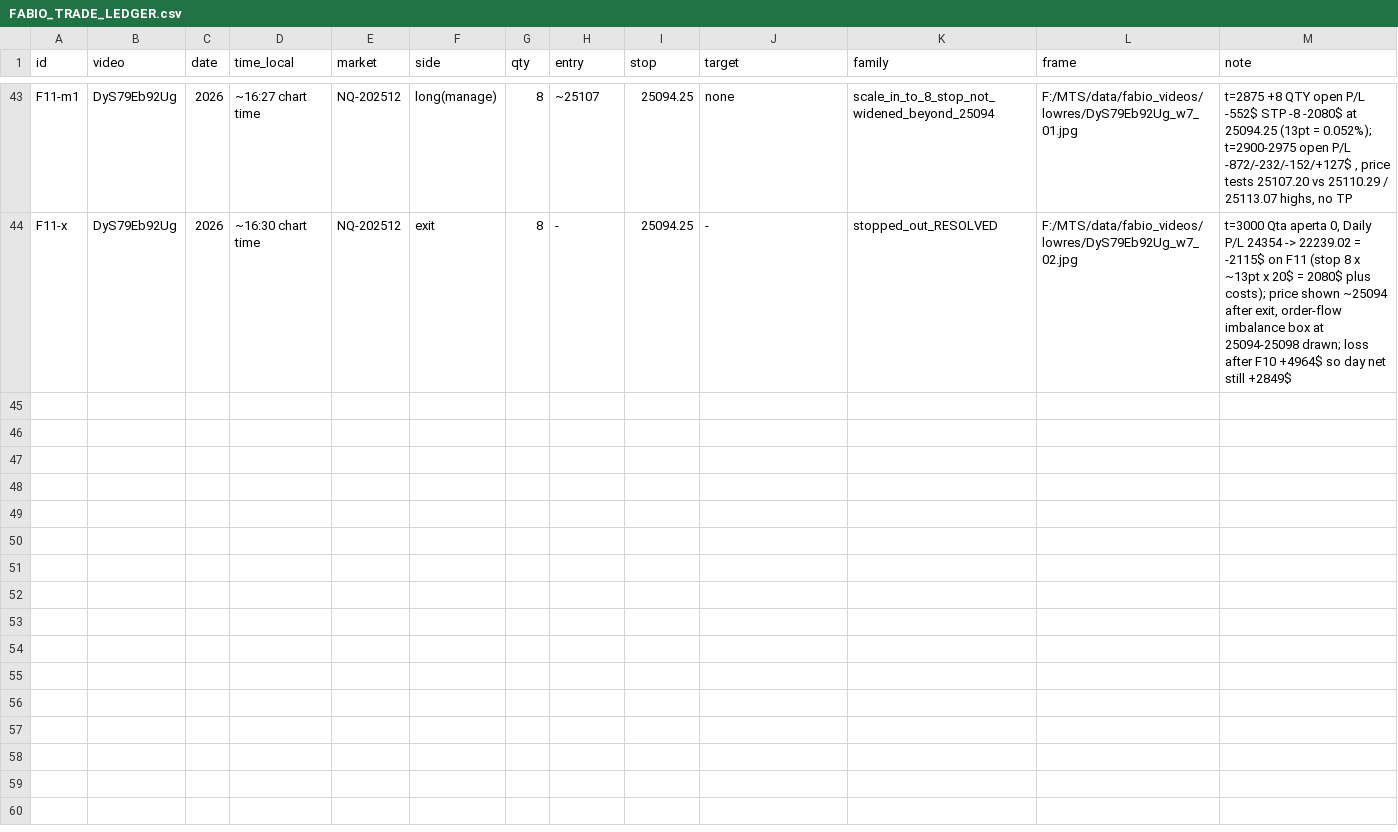
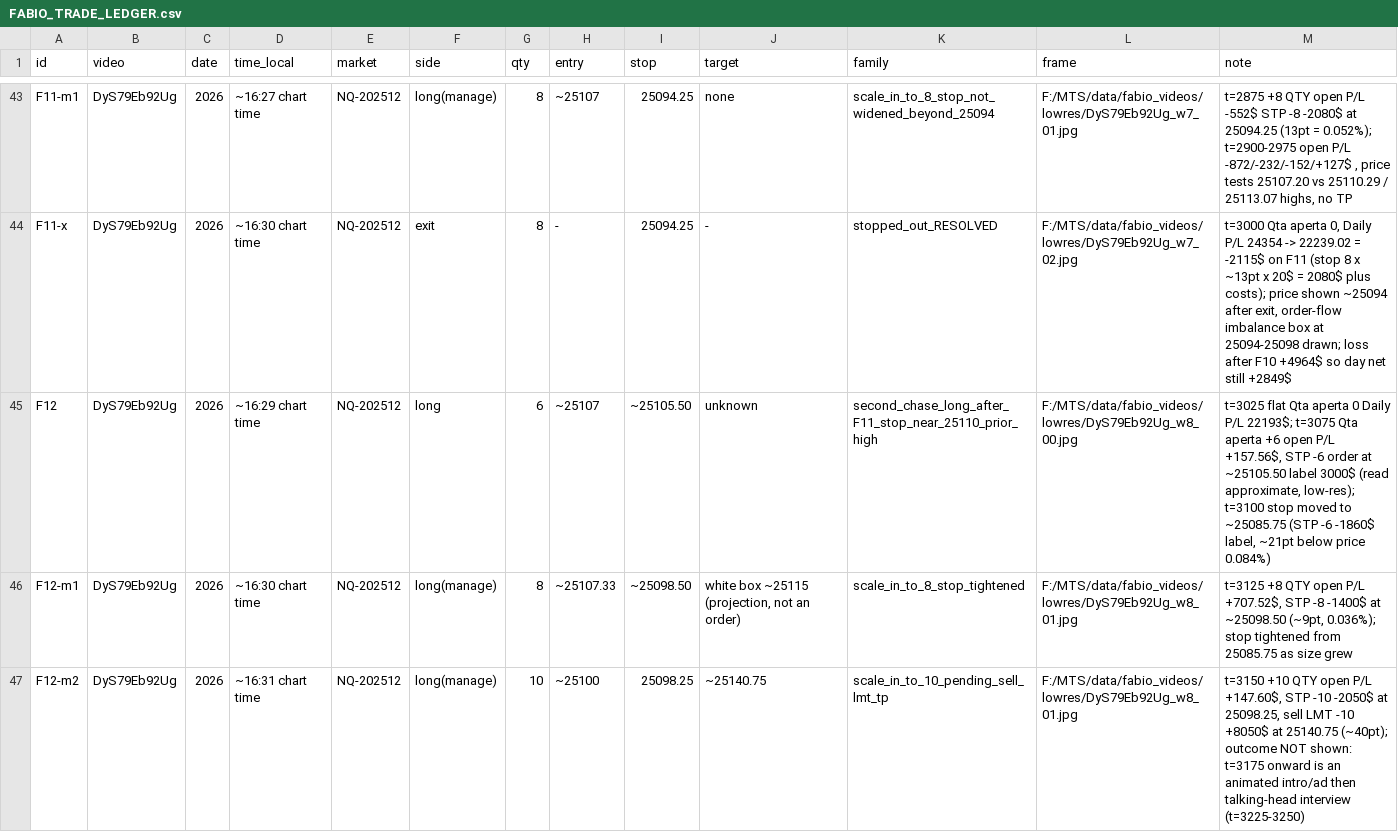
Before and after one commit to jishusharma/mts, a CSV file: MyTradingSys/research/fabio_transfer/FABIO_TRADE_LEDGER.csv, drawn as a sheet; only a part is shown, gaps mark what is left out.

```diff
--- a/MyTradingSys/research/fabio_transfer/FABIO_TRADE_LEDGER.csv
+++ b/MyTradingSys/research/fabio_transfer/FABIO_TRADE_LEDGER.csv
@@ -44 +44,4 @@ F11-m1,DyS79Eb92Ug,2026,~16:27 chart time,NQ-202512,long(manage),8,~25107,25094.
 F11-x,DyS79Eb92Ug,2026,~16:30 chart time,NQ-202512,exit,8,-,25094.25,-,stopped_out_RESOLVED,F:/MTS/data/fabio_videos/lowres/DyS79Eb92Ug_w7_02.jpg,"t=3000 Qta aperta 0, Daily P/L 24354 -> 22239.02 = -2115$ on F11 (stop 8 x ~13pt x 20$ = 2080$ plus costs); price shown ~25094 after exit, order-flow imbalance box at 25094-25098 drawn; loss after F10 +4964$ so day net still +2849$"
+F12,DyS79Eb92Ug,2026,~16:29 chart time,NQ-202512,long,6,~25107,~25105.50,unknown,second_chase_long_after_F11_stop_near_25110_prior_high,F:/MTS/data/fabio_videos/lowres/DyS79Eb92Ug_w8_00.jpg,"t=3025 flat Qta aperta 0 Daily P/L 22193$; t=3075 Qta aperta +6 open P/L +157.56$, STP -6 order at ~25105.50 label 3000$ (read approximate, low-res); t=3100 stop moved to ~25085.75 (STP -6 -1860$ label, ~21pt below price 0.084%)"
+F12-m1,DyS79Eb92Ug,2026,~16:30 chart time,NQ-202512,long(manage),8,~25107.33,~25098.50,"white box ~25115 (projection, not an order)",scale_in_to_8_stop_tightened,F:/MTS/data/fabio_videos/lowres/DyS79Eb92Ug_w8_01.jpg,"t=3125 +8 QTY open P/L +707.52$, STP -8 -1400$ at ~25098.50 (~9pt, 0.036%); stop tightened from 25085.75 as size grew"
+F12-m2,DyS79Eb92Ug,2026,~16:31 chart time,NQ-202512,long(manage),10,~25100,25098.25,~25140.75,scale_in_to_10_pending_sell_lmt_tp,F:/MTS/data/fabio_videos/lowres/DyS79Eb92Ug_w8_01.jpg,"t=3150 +10 QTY open P/L +147.60$, STP -10 -2050$ at 25098.25, sell LMT -10 +8050$ at 25140.75 (~40pt); outcome NOT shown: t=3175 onward is an animated intro/ad then talking-head interview (t=3225-3250)"
```
Also changed, not shown: 3 other files.
